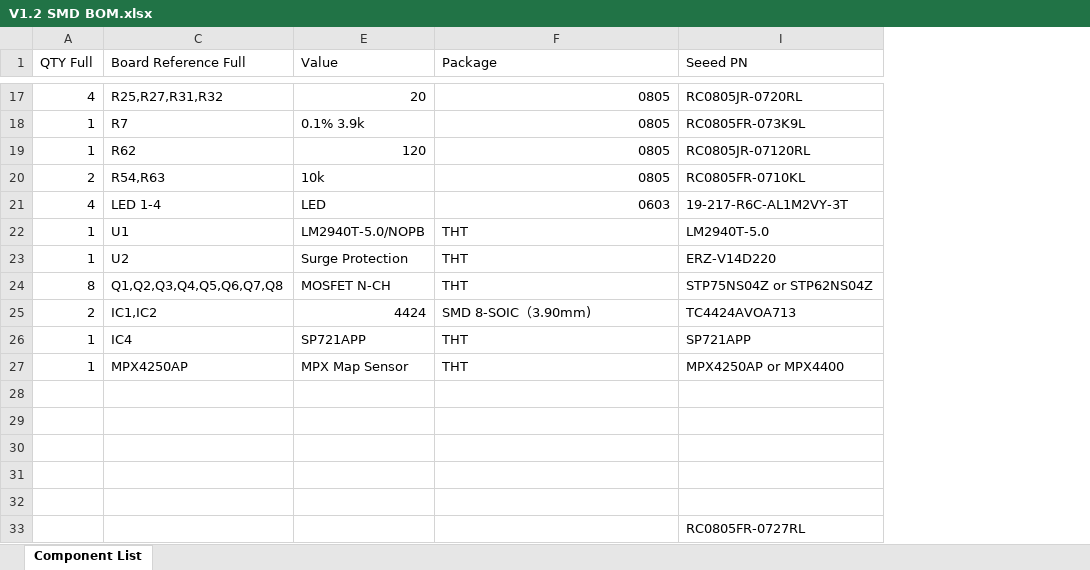
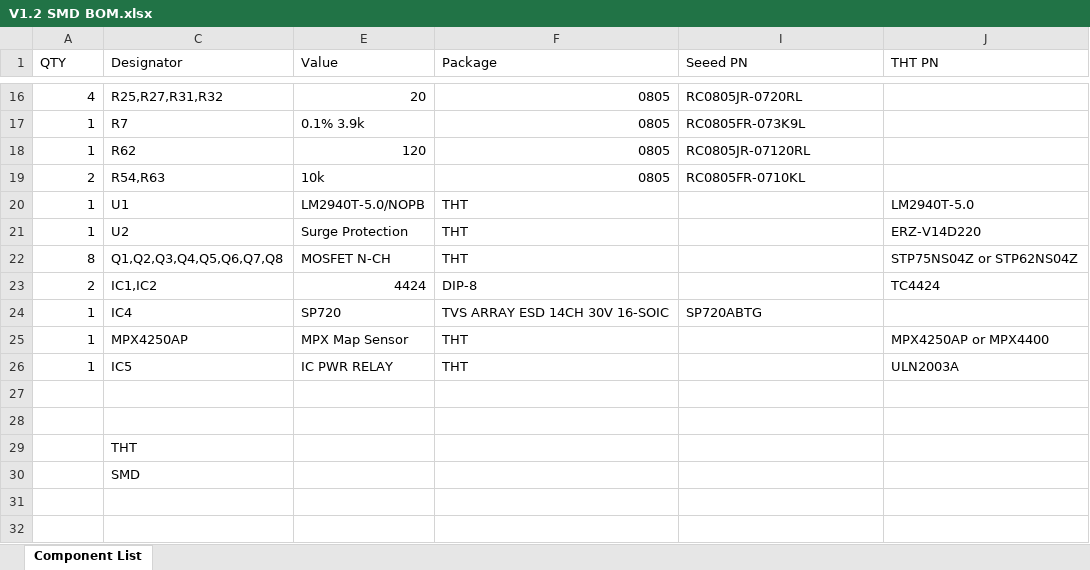
Before and after one commit to Salmon-Built-Designs/DetonationEMS, an Excel workbook: reference/BOM/V1.2 SMD BOM.xlsx, sheet Component List, drawn as a sheet; only a part is shown, gaps mark what is left out; values as stored, in another font and other column widths than the file's, no cell formats; removed rows and columns are numbered as before the commit, all else as after; the diff covers the shown part only; the diff names each change by its address in the sheet, - before the commit and + after, or states it on an @@ line.

```diff
--- a/reference/BOM/V1.2 SMD BOM.xlsx (sheet Component List)
+++ b/reference/BOM/V1.2 SMD BOM.xlsx (sheet Component List)
+column J (THT PN), rows 20-25: LM2940T-5.0 | ERZ-V14D220 | STP75NS04Z or STP62NS04Z | TC4424 |  | MPX4250AP or MPX4400
-A1: QTY Full
+A1: QTY
-C1: Board Reference Full
+C1: Designator
-row 21: 4 | LED 1-4 | LED | 0603 | 19-217-R6C-AL1M2VY-3T
-I20 (Seeed PN): LM2940T-5.0
+I20 (Seeed PN): (empty)
-I21 (Seeed PN): ERZ-V14D220
+I21 (Seeed PN): (empty)
-I22 (Seeed PN): STP75NS04Z or STP62NS04Z
+I22 (Seeed PN): (empty)
-F23 (Package): SMD 8-SOIC（3.90mm)
+F23 (Package): DIP-8
-I23 (Seeed PN): TC4424AVOA713
+I23 (Seeed PN): (empty)
-E24 (Value): SP721APP
+E24 (Value): SP720
-F24 (Package): THT
+F24 (Package): TVS ARRAY ESD 14CH 30V 16-SOIC
-I24 (Seeed PN): SP721APP
+I24 (Seeed PN): SP720ABTG
-I25 (Seeed PN): MPX4250AP or MPX4400
+I25 (Seeed PN): (empty)
+row 26: 1 | IC5 | IC PWR RELAY | THT |  | ULN2003A
-C29 (Designator): (empty)
+C29 (Designator): THT
-C30 (Designator): (empty)
+C30 (Designator): SMD
-row 32: (empty)
-row 33:  |  |  |  | RC0805FR-0727RL
```
Also changed, not shown: 1 removed row and 12 edited cells elsewhere in this sheet, cell formats, formulas that keep their value, hidden cells, 9 other files.
